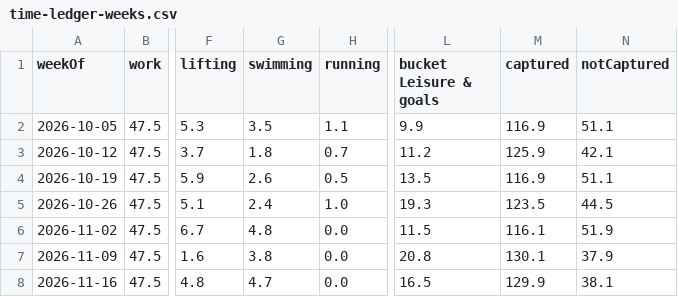
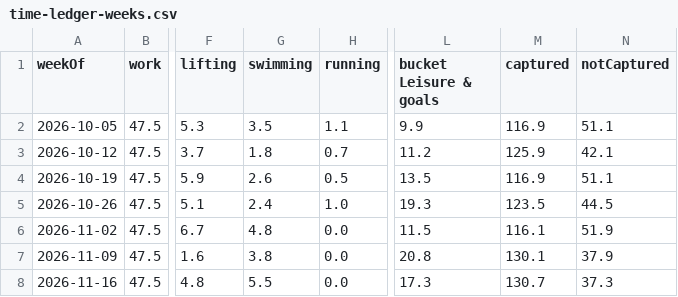
Before and after one commit to l2mcgrat/liammspandasprojects, a CSV file: assets/data/time-ledger-weeks.csv, drawn as a sheet; only a part is shown, gaps mark what is left out; the diff names each change by its address in the sheet, - before the commit and + after, or states it on an @@ line.

```diff
--- a/assets/data/time-ledger-weeks.csv
+++ b/assets/data/time-ledger-weeks.csv
-G8 (swimming): 4.7
+G8 (swimming): 5.5
-L8 (bucket Leisure & goals): 16.5
+L8 (bucket Leisure & goals): 17.3
-M8 (captured): 129.9
+M8 (captured): 130.7
-N8 (notCaptured): 38.1
+N8 (notCaptured): 37.3
```
Also changed, not shown: assets/data/athletics-swimming-sessions.csv, assets/data/overall-performance-pillars.csv, 10 other files.
